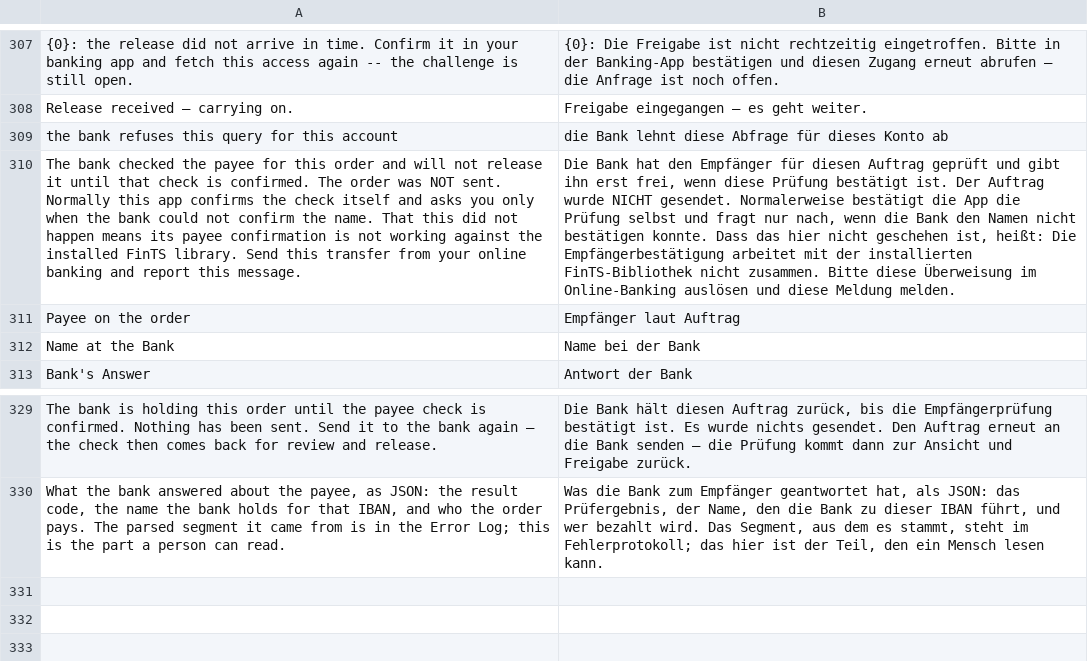
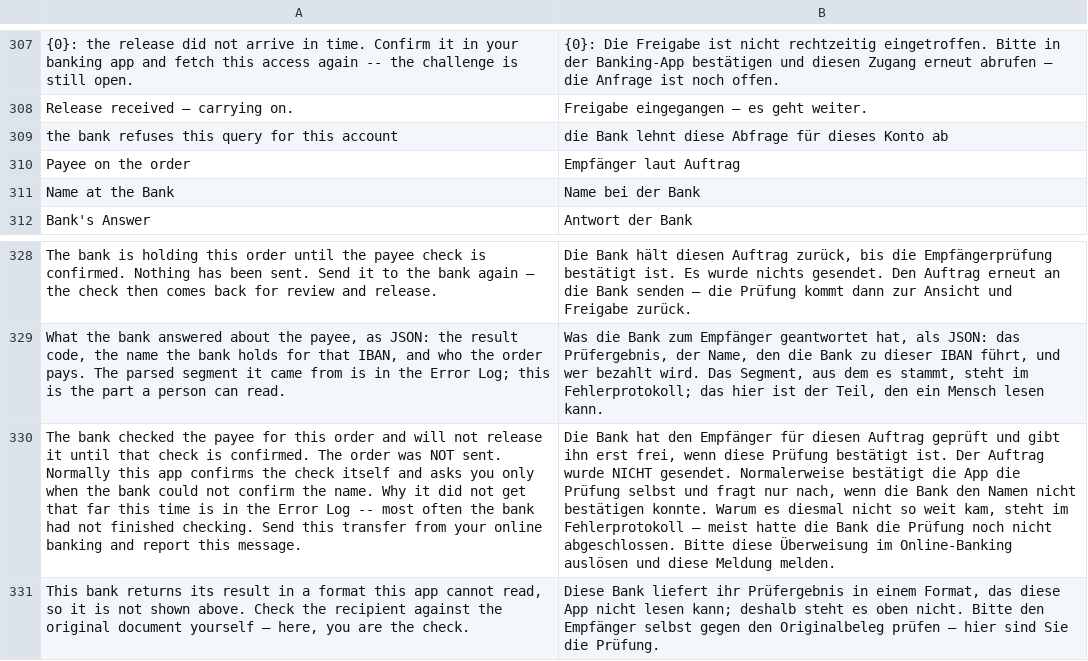
Before and after one commit to AlexanderF123/kefiya, a CSV file: kefiya/translations/de.csv, drawn as a sheet; only a part is shown, gaps mark what is left out; removed rows and columns are numbered as before the commit, all else as after; the diff names each change by its address in the sheet, - before the commit and + after, or states it on an @@ line.

Commit message:
Die VoP-ID ist es, nicht das Prüfergebnis — und der Dialog war pausiert, bevor gefragt wurde (#63)
Zwei gemessene Ursachen, keine vermuteten.

Die Bankparameter dieses Zugangs sagen report_complete='V': die Antwort auf
die Empfängerprüfung kommt als vollständiger Payment Status Report, ein
pain.002 in HIVPP.payment_status_report. Dieses Feld schließt laut Bibliothek
vop_single_result aus — und dort sehen alle Ergebnisleser nach, meine wie
ihre; payment_status_report kommt in client.py der Bibliothek null Mal vor.
Das Prüfergebnis war an dieser Bank also nie lesbar, still_checking()
dauerhaft wahr, und keine Überweisung konnte hinaus. Entscheidend ist nicht
das Ergebnis, sondern die VoP-ID: das Freigabesegment ist HKVPA(vop_id=...)
und sonst nichts. Danach wird jetzt gefragt und darauf zurückgestellt, und der
Dialog sagt offen, dass die App das Ergebnis nicht lesen kann.

Beim Kontoabruf wurde die Rückfrage geparkt, bevor auf die Freigabe gewartet
wurde. Parken pausiert den Dialog, und auf einem pausierten Dialog verweigert
python-fints das Senden — die erste Abfrage flog jedes Mal, und der Nutzer las
"nicht rechtzeitig eingetroffen", nachdem gar nicht gewartet worden war. Jetzt:
Box zeigen, auf dem lebenden Dialog warten, erst beim Aufgeben parken.
Gewartet wird so lange, wie die Bank selbst erlaubt — 150 Abfragen à zwei
Sekunden statt fester zwei Minuten.

Dazu schreibt jeder Weg, der ohne Freigabe endet, seinen Grund ins
Fehlerprotokoll, statt still abzubrechen.

```diff
--- a/kefiya/translations/de.csv
+++ b/kefiya/translations/de.csv
-row 310: The bank checked the payee for this order and will not release it until that check is confirmed. The order was NOT sent. Normally this app confirms the check itself and asks you only when the bank could not confirm the name. That this did not happen means its payee confirmation is not working against the installed FinTS library. Send this transfer from your online banking and report this message. | Die Bank hat den Empfänger für diesen Auftrag geprüft und gibt ihn erst frei, wenn diese Prüfung bestätigt ist. Der Auftrag wurde NICHT gesendet. Normalerweise bestätigt die App die Prüfung selbst und fragt nur nach, wenn die Bank den Namen nicht bestätigen konnte. Dass das hier nicht geschehen ist, heißt: Die Empfängerbestätigung arbeitet mit der installierten FinTS-Bibliothek nicht zusammen. Bitte diese Überweisung im Online-Banking auslösen und diese Meldung melden.
+row 330: The bank checked the payee for this order and will not release it until that check is confirmed. The order was NOT sent. Normally this app confirms the check itself and asks you only when the bank could not confirm the name. Why it did not get that far this time is in the Error Log -- most often the bank had not finished checking. Send this transfer from your online banking and report this message. | Die Bank hat den Empfänger für diesen Auftrag geprüft und gibt ihn erst frei, wenn diese Prüfung bestätigt ist. Der Auftrag wurde NICHT gesendet. Normalerweise bestätigt die App die Prüfung selbst und fragt nur nach, wenn die Bank den Namen nicht bestätigen konnte. Warum es diesmal nicht so weit kam, steht im Fehlerprotokoll — meist hatte die Bank die Prüfung noch nicht abgeschlossen. Bitte diese Überweisung im Online-Banking auslösen und diese Meldung melden.
+row 331: This bank returns its result in a format this app cannot read, so it is not shown above. Check the recipient against the original document yourself — here, you are the check. | Diese Bank liefert ihr Prüfergebnis in einem Format, das diese App nicht lesen kann; deshalb steht es oben nicht. Bitte den Empfänger selbst gegen den Originalbeleg prüfen — hier sind Sie die Prüfung.
```
Also changed, not shown: 7 other files.
